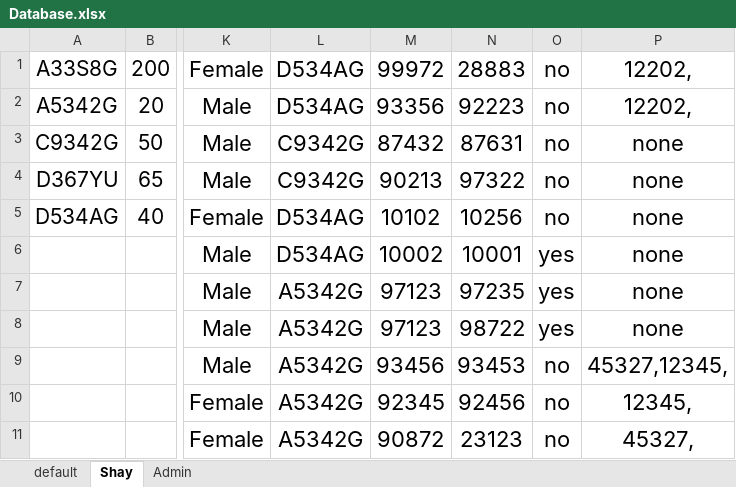
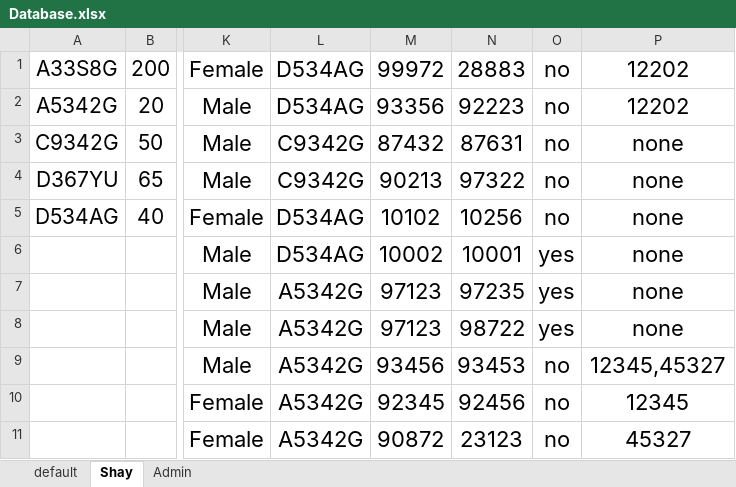
Before and after one commit to Shayhha/ProjectTesting, an Excel workbook: ProjectTesting/Excel/Database.xlsx, sheet Shay, drawn as a sheet; only a part is shown, gaps mark what is left out; values as stored, in another font and other column widths than the file's, no borders; the diff names each change by its address in the sheet, - before the commit and + after, or states it on an @@ line.

```diff
--- a/ProjectTesting/Excel/Database.xlsx (sheet Shay)
+++ b/ProjectTesting/Excel/Database.xlsx (sheet Shay)
-P1:P2: 12202,
+P1:P2: 12202
-P9: 45327,12345,
+P9: 12345,45327
-P10: 12345,
+P10: 12345
-P11: 45327,
+P11: 45327
```
Also changed, not shown: 1 other file.
